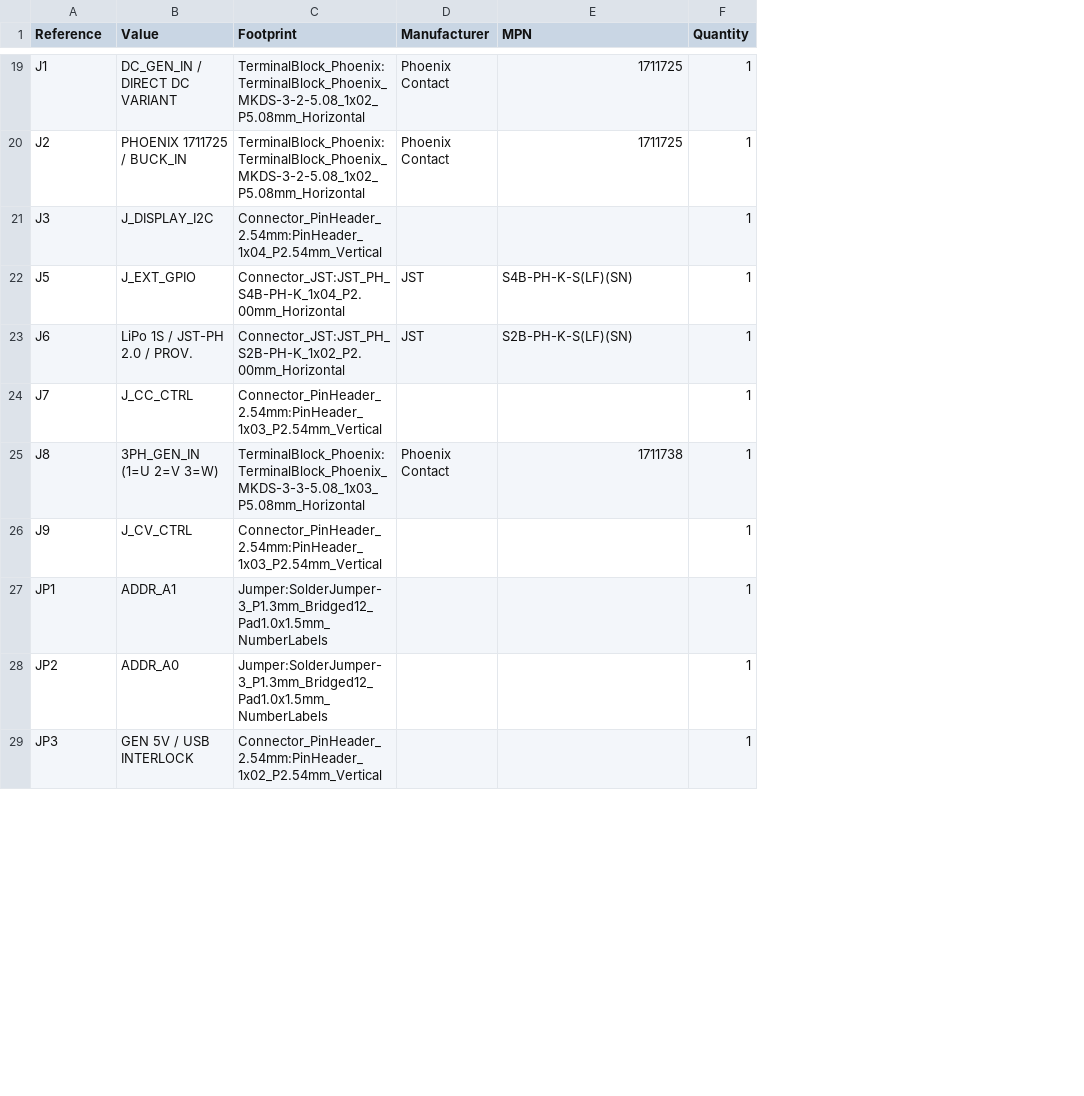
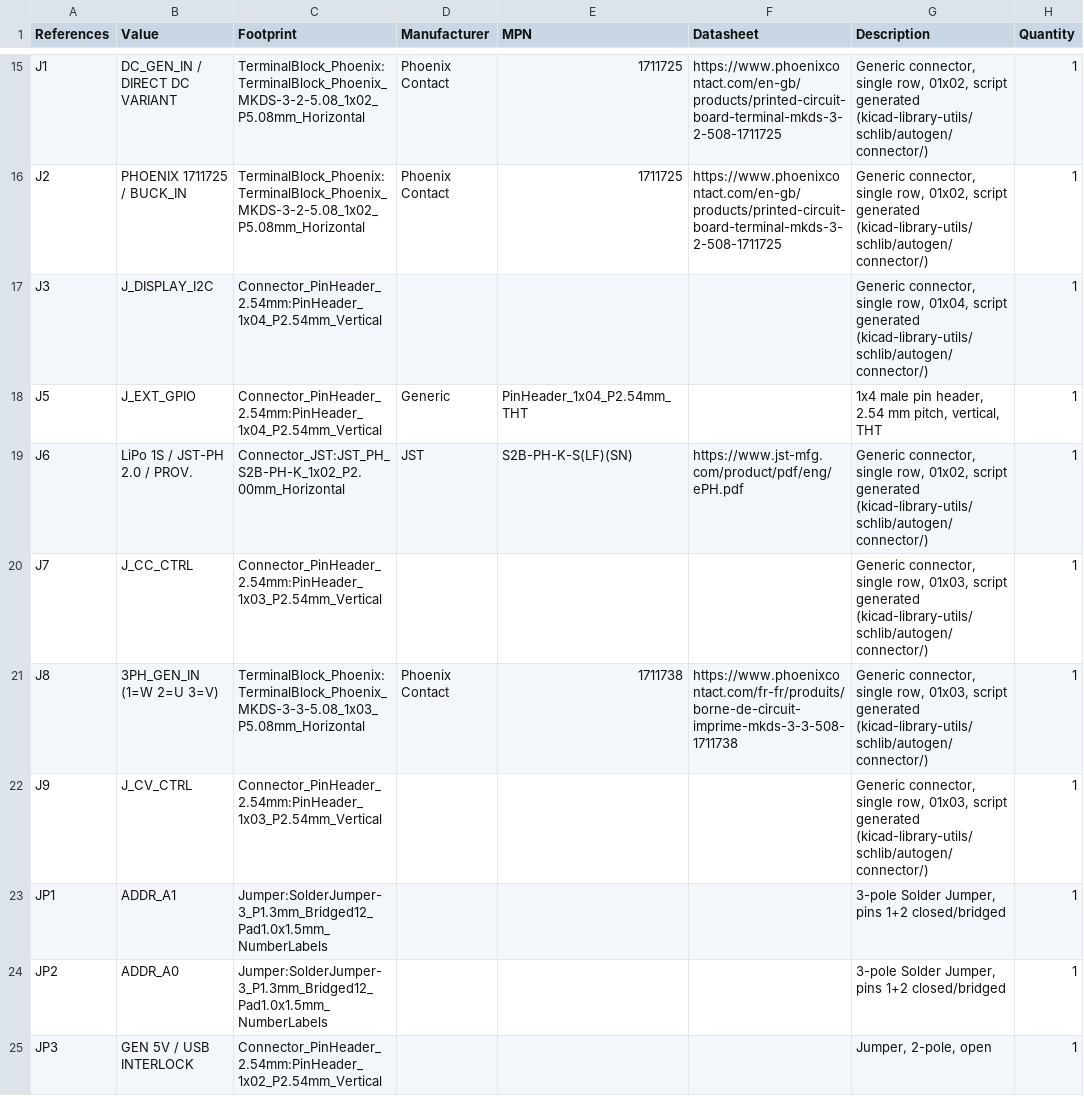
Before and after one commit to AloisKyrou/bike_generator, a CSV file: electrical/bom/controller-v1-current.csv, drawn as a sheet; only a part is shown, gaps mark what is left out; addresses are those after the commit; the diff covers the shown part only; the diff names each change by its address in the sheet, - before the commit and + after, or states it on an @@ line.

Commit message:
feat(controller): finalize V1 design and sourcing

```diff
--- a/electrical/bom/controller-v1-current.csv
+++ b/electrical/bom/controller-v1-current.csv
+column F (Datasheet), rows 15-21: https://www.phoenixcontact.com/en-gb/products/printed-circuit-board-terminal-mkds-3-2-508-1711725 | https://www.phoenixcontact.com/en-gb/products/printed-circuit-board-terminal-mkds-3-2-508-1711725 |  |  | https://www.jst-mfg.com/product/pdf/eng/ePH.pdf |  | https://www.phoenixcontact.com/fr-fr/produits/borne-de-circuit-imprime-mkds-3-3-508-1711738
+column G (Description), rows 15-25: Generic connector, single row, 01x02, script generated (kicad-library-utils/schlib/autogen/connector/) | Generic connector, single row, 01x02, script generated (kicad-library-utils/schlib/autogen/connector/) | Generic connector, single row, 01x04, script generated (kicad-library-utils/schlib/autogen/connector/) | 1x4 male pin header, 2.54 mm pitch, vertical, THT | Generic connector, single row, 01x02, script generated (kicad-library-utils/schlib/autogen/connector/) | Generic connector, single row, 01x03, script generated (kicad-library-utils/schlib/autogen/connector/) | Generic connector, single row, 01x03, script generated (kicad-library-utils/schlib/autogen/connector/) | Generic connector, single row, 01x03, script generated (kicad-library-utils/schlib/autogen/connector/) | 3-pole Solder Jumper, pins 1+2 closed/bridged | 3-pole Solder Jumper, pins 1+2 closed/bridged | Jumper, 2-pole, open
-A1: Reference
+A1: References
-C18 (Footprint): Connector_JST:JST_PH_S4B-PH-K_1x04_P2.00mm_Horizontal
+C18 (Footprint): Connector_PinHeader_2.54mm:PinHeader_1x04_P2.54mm_Vertical
-D18 (Manufacturer): JST
+D18 (Manufacturer): Generic
-E18 (MPN): S4B-PH-K-S(LF)(SN)
+E18 (MPN): PinHeader_1x04_P2.54mm_THT
-B21 (Value): 3PH_GEN_IN (1=U 2=V 3=W)
+B21 (Value): 3PH_GEN_IN (1=W 2=U 3=V)
```
Also changed, not shown: 12 removed rows, 1 moved row and 21 edited cells elsewhere in this file, 22 other files.
